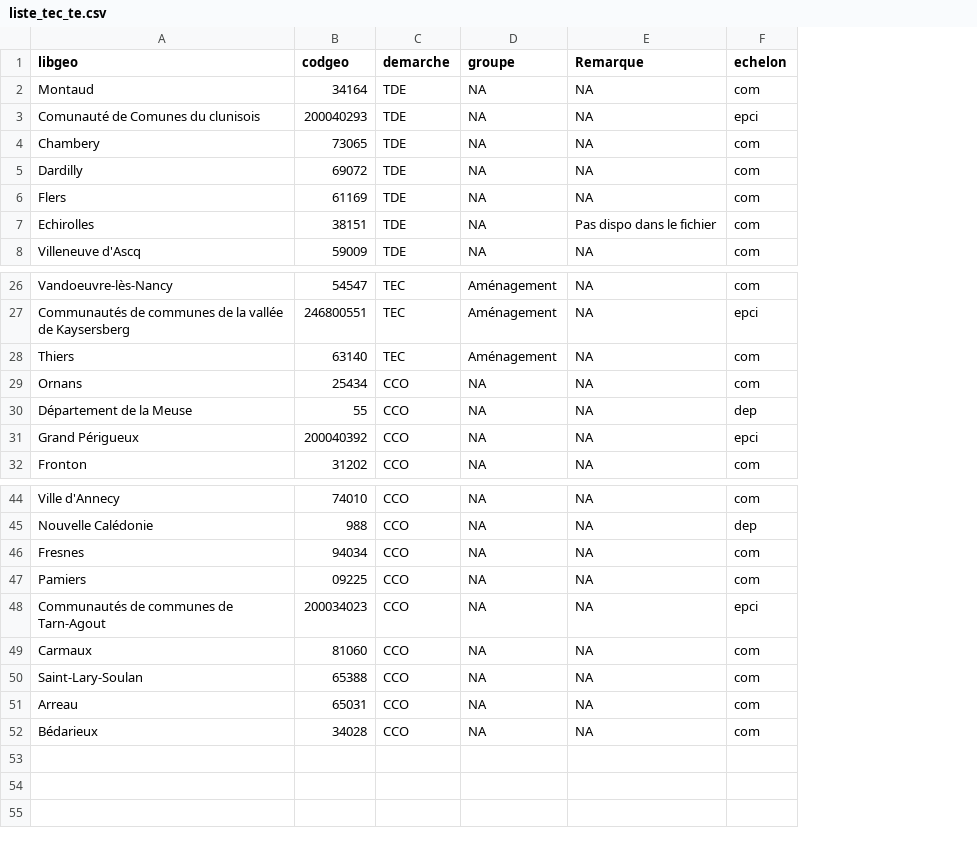
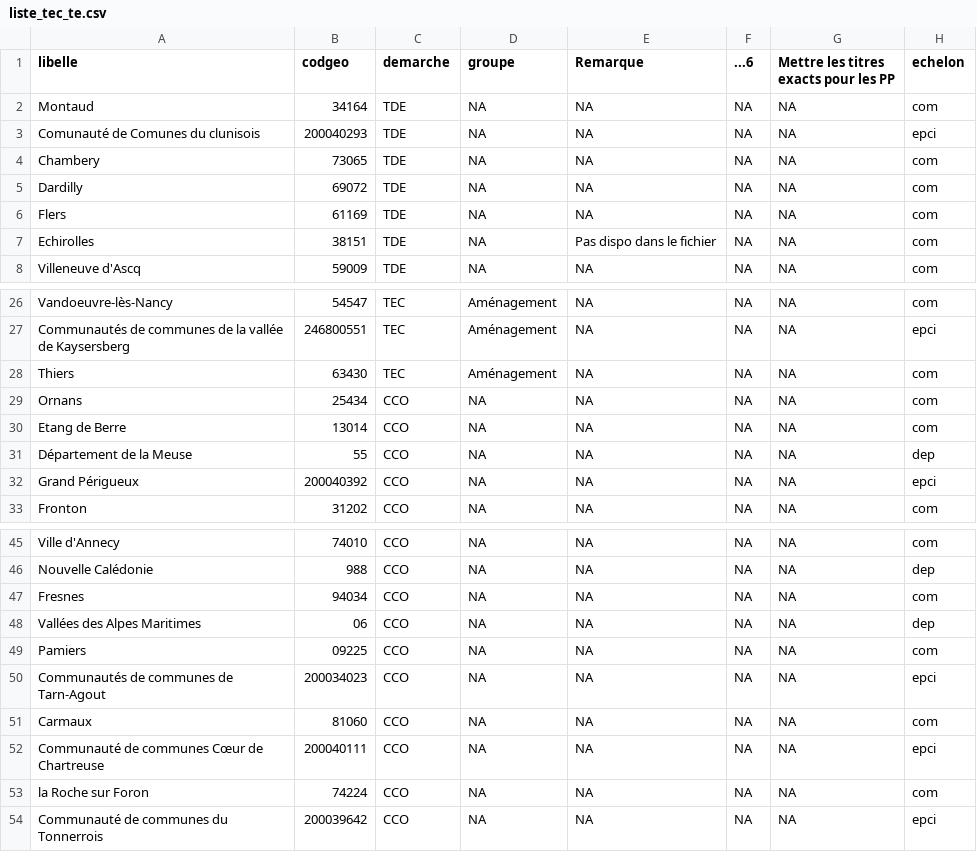
Before and after one commit to anct-carto/engagement-citoyen, a CSV file: data/liste_tec_te.csv, drawn as a sheet; only a part is shown, gaps mark what is left out; addresses are those after the commit; the diff names each change by its address in the sheet, - before the commit and + after, or states it on an @@ line.

Commit message:
data update + mini changes

```diff
--- a/data/liste_tec_te.csv
+++ b/data/liste_tec_te.csv
+column F (...6), rows 2-8: all NA; rows 26-29: all NA; rows 31-33: all NA; rows 45-47: all NA; rows 49-54: all NA
+column G, rows 1-8: Mettre les titres exacts pour les PP | NA | NA | NA | NA | NA | NA | NA; rows 26-29: all NA; rows 31-33: all NA; rows 45-47: all NA; rows 49-54: all NA
-A1: libgeo
+A1: libelle
-B28 (codgeo): 63140
+B28 (codgeo): 63430
+row 30: Etang de Berre | 13014 | CCO | NA | NA | NA | NA | com
+row 48: Vallées des Alpes Maritimes | 06 | CCO | NA | NA | NA | NA | dep
-A52 (libelle): Saint-Lary-Soulan
+A52 (libelle): Communauté de communes Cœur de Chartreuse
-B52 (codgeo): 65388
+B52 (codgeo): 200040111
-H52 (echelon): com
+H52 (echelon): epci
-A53 (libelle): Arreau
+A53 (libelle): la Roche sur Foron
-B53 (codgeo): 65031
+B53 (codgeo): 74224
-A54 (libelle): Bédarieux
+A54 (libelle): Communauté de communes du Tonnerrois
-B54 (codgeo): 34028
+B54 (codgeo): 200039642
-H54 (echelon): com
+H54 (echelon): epci
```
Also changed, not shown: 2 other files.
